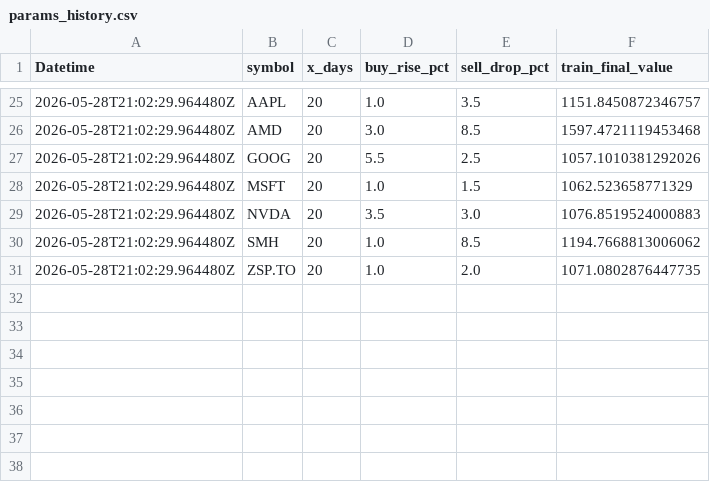
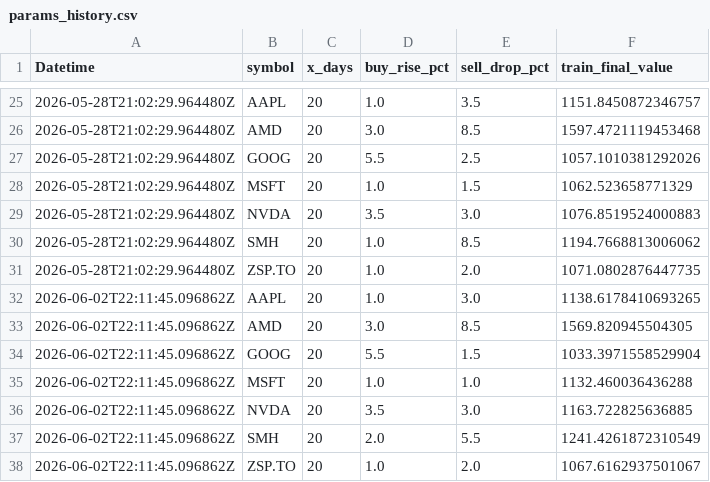
Before and after one commit to phungthien97/autonomous-trade-alerts, a CSV file: state/params_history.csv, drawn as a sheet; only a part is shown, gaps mark what is left out; the diff names each change by its address in the sheet, - before the commit and + after, or states it on an @@ line.

```diff
--- a/state/params_history.csv
+++ b/state/params_history.csv
+row 32: 2026-06-02T22:11:45.096862Z | AAPL | 20 | 1.0 | 3.0 | 1138.6178410693265
+row 33: 2026-06-02T22:11:45.096862Z | AMD | 20 | 3.0 | 8.5 | 1569.820945504305
+row 34: 2026-06-02T22:11:45.096862Z | GOOG | 20 | 5.5 | 1.5 | 1033.3971558529904
+row 35: 2026-06-02T22:11:45.096862Z | MSFT | 20 | 1.0 | 1.0 | 1132.460036436288
+row 36: 2026-06-02T22:11:45.096862Z | NVDA | 20 | 3.5 | 3.0 | 1163.722825636885
+row 37: 2026-06-02T22:11:45.096862Z | SMH | 20 | 2.0 | 5.5 | 1241.4261872310549
+row 38: 2026-06-02T22:11:45.096862Z | ZSP.TO | 20 | 1.0 | 2.0 | 1067.6162937501067
```
Also changed, not shown: state/equity.csv, 2 other files.
